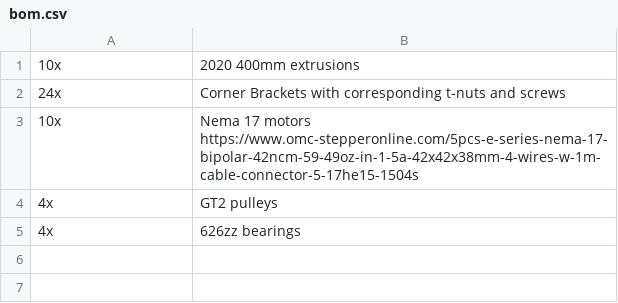
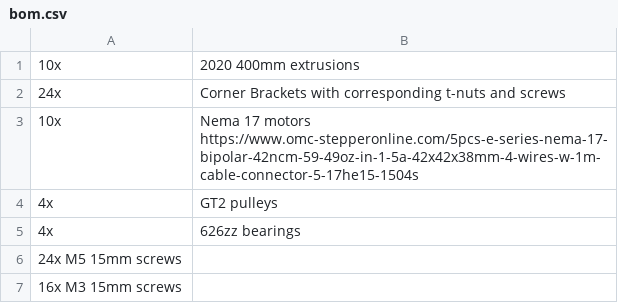
Before and after one commit to Firestorm108/S1, a CSV file: bom.csv, drawn as a sheet.

Commit message:
Update bom.csv

```diff
--- a/bom.csv
+++ b/bom.csv
@@ -5 +5,3 @@
 4x, 626zz bearings
+24x M5 15mm screws
+16x M3 15mm screws
```
